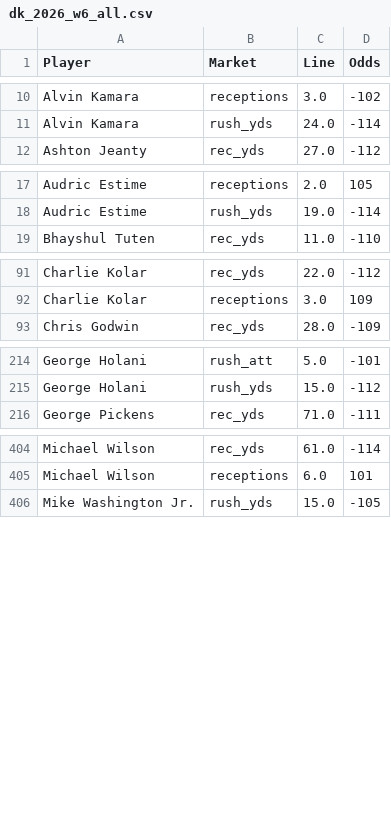
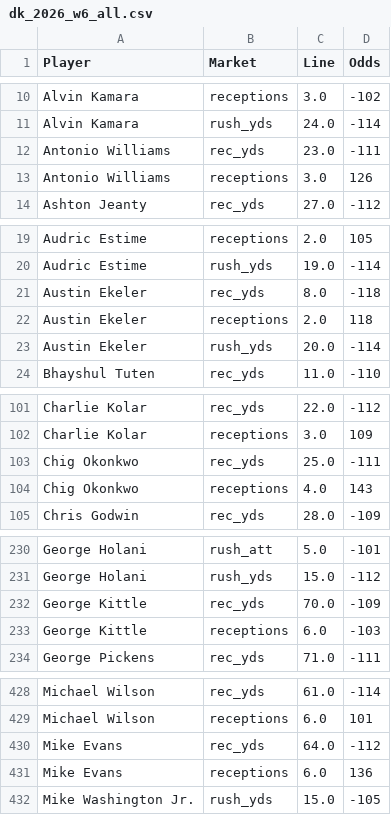
Before and after one commit to fozzyyozzy/edge-index, a CSV file: automation/lines/dk_2026_w6_all.csv, drawn as a sheet; only a part is shown, gaps mark what is left out; the diff covers the shown part only; the diff names each change by its address in the sheet, - before the commit and + after, or states it on an @@ line.

```diff
--- a/automation/lines/dk_2026_w6_all.csv
+++ b/automation/lines/dk_2026_w6_all.csv
+row 12: Antonio Williams | rec_yds | 23.0 | -111
+row 13: Antonio Williams | receptions | 3.0 | 126
+row 21: Austin Ekeler | rec_yds | 8.0 | -118
+row 22: Austin Ekeler | receptions | 2.0 | 118
+row 23: Austin Ekeler | rush_yds | 20.0 | -114
+row 103: Chig Okonkwo | rec_yds | 25.0 | -111
+row 104: Chig Okonkwo | receptions | 4.0 | 143
+row 232: George Kittle | rec_yds | 70.0 | -109
+row 233: George Kittle | receptions | 6.0 | -103
+row 430: Mike Evans | rec_yds | 64.0 | -112
+row 431: Mike Evans | receptions | 6.0 | 136
```
Also changed, not shown: 23 added rows elsewhere in this file, automation/lines/dk_2026_w6_mnf.csv, automation/lines/dk_2026_w6_sun.csv, 20 other files.
